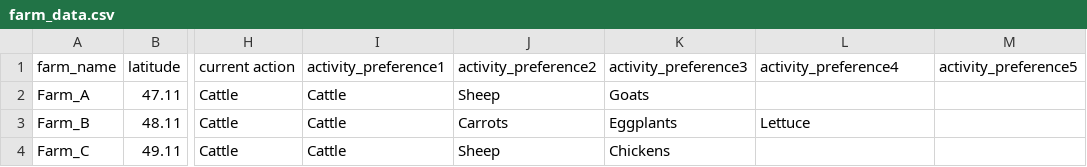
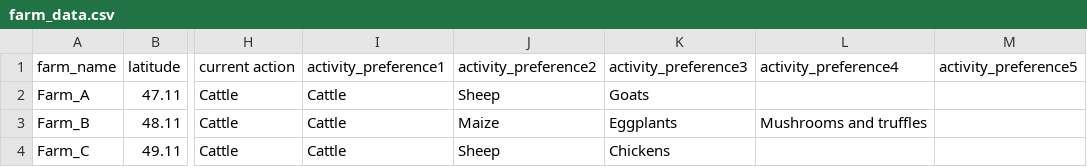
Before and after one commit to AECP-ETHZ/FARMIND, a CSV file: data/farm_data.csv, drawn as a sheet; only a part is shown, gaps mark what is left out; the diff names each change by its address in the sheet, - before the commit and + after, or states it on an @@ line.

Commit message:
Updated Farm dissimiliarty
Started to implement farm dissimiliarty based on new formulat from Hang. Currently just gets main list of products to check.

```diff
--- a/data/farm_data.csv
+++ b/data/farm_data.csv
-J3 (activity_preference2): Carrots
+J3 (activity_preference2): Maize
-L3 (activity_preference4): Lettuce
+L3 (activity_preference4): Mushrooms and truffles
```
Also changed, not shown: 1 other file.
